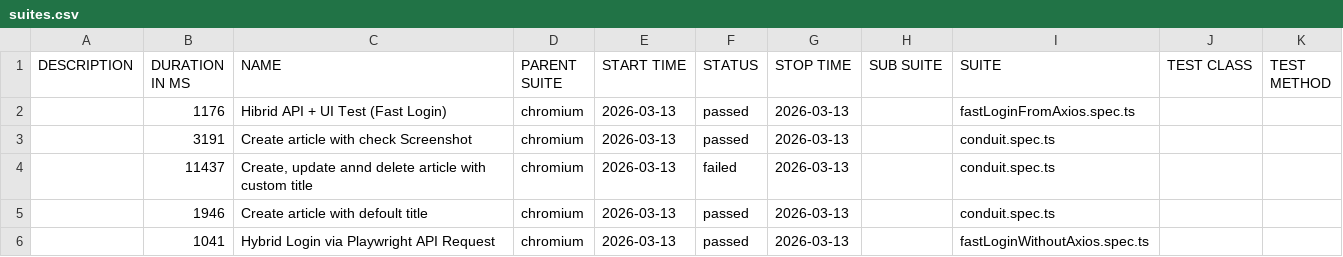
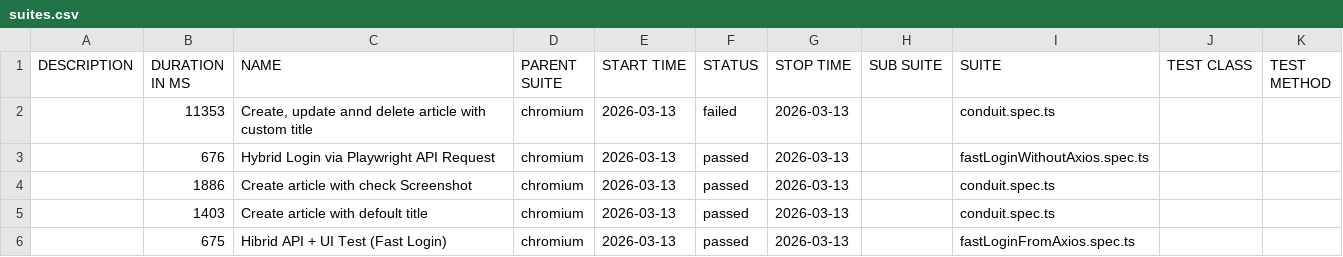
Before and after one commit to baleksandr/playwright-conduit-framework, a CSV file: data/suites.csv, drawn as a sheet.

```diff
--- a/data/suites.csv
+++ b/data/suites.csv
@@ -1,6 +1,6 @@
 "DESCRIPTION","DURATION IN MS","NAME","PARENT SUITE","START TIME","STATUS","STOP TIME","SUB SUITE","SUITE","TEST CLASS","TEST METHOD"
-"","1176","Hibrid API + UI Test (Fast Login)","chromium","2026-03-13","passed","2026-03-13","","fastLoginFromAxios.spec.ts","",""
-"","3191","Create article with check Screenshot","chromium","2026-03-13","passed","2026-03-13","","conduit.spec.ts","",""
-"","11437","Create, update annd delete article with custom title","chromium","2026-03-13","failed","2026-03-13","","conduit.spec.ts","",""
-"","1946","Create article with defoult title","chromium","2026-03-13","passed","2026-03-13","","conduit.spec.ts","",""
-"","1041","Hybrid Login via Playwright API Request","chromium","2026-03-13","passed","2026-03-13","","fastLoginWithoutAxios.spec.ts","",""
+"","11353","Create, update annd delete article with custom title","chromium","2026-03-13","failed","2026-03-13","","conduit.spec.ts","",""
+"","676","Hybrid Login via Playwright API Request","chromium","2026-03-13","passed","2026-03-13","","fastLoginWithoutAxios.spec.ts","",""
+"","1886","Create article with check Screenshot","chromium","2026-03-13","passed","2026-03-13","","conduit.spec.ts","",""
+"","1403","Create article with defoult title","chromium","2026-03-13","passed","2026-03-13","","conduit.spec.ts","",""
+"","675","Hibrid API + UI Test (Fast Login)","chromium","2026-03-13","passed","2026-03-13","","fastLoginFromAxios.spec.ts","",""
```
Also changed, not shown: 53 other files.
